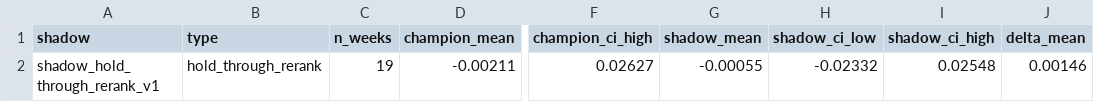
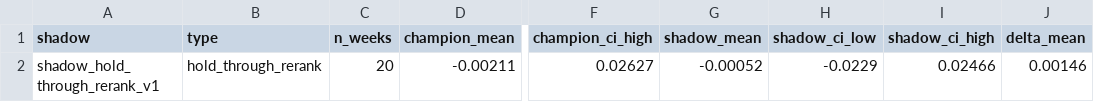
Before and after one commit to connormortoncbtx-sketch/momentum-system, a CSV file: data/shadow_summary.csv, drawn as a sheet; only a part is shown, gaps mark what is left out; the diff names each change by its address in the sheet, - before the commit and + after, or states it on an @@ line.

```diff
--- a/data/shadow_summary.csv
+++ b/data/shadow_summary.csv
-C2 (n_weeks): 19
+C2 (n_weeks): 20
-G2 (shadow_mean): -0.00055
+G2 (shadow_mean): -0.00052
-H2 (shadow_ci_low): -0.02332
+H2 (shadow_ci_low): -0.0229
-I2 (shadow_ci_high): 0.02548
+I2 (shadow_ci_high): 0.02466
```
Also changed, not shown: data/cadence_analysis.csv, data/shadow_performance.csv, 4 other files.
